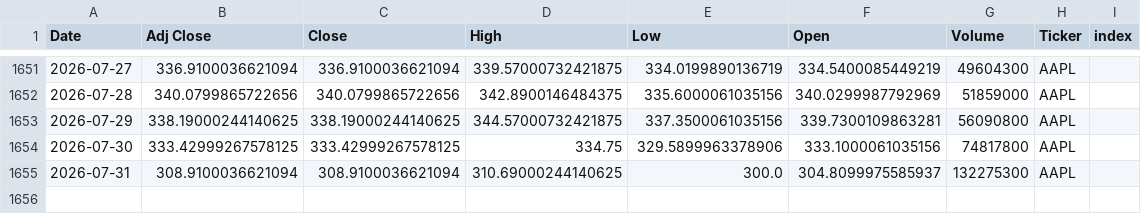
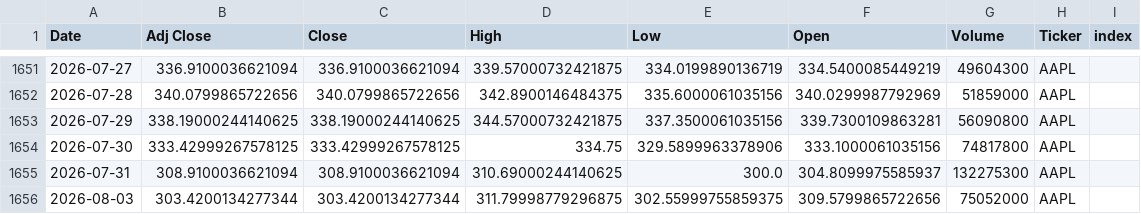
Before and after one commit to Youssef-3Joe/Stock-Market-Analysis, a CSV file: AAPL.csv, drawn as a sheet; only a part is shown, gaps mark what is left out.

```diff
--- a/AAPL.csv
+++ b/AAPL.csv
@@ -1655 +1655,2 @@ Date,Adj Close,Close,High,Low,Open,Volume,Ticker,index
 2026-07-31,308.9100036621094,308.9100036621094,310.69000244140625,300.0,304.8099975585937,132275300,AAPL,
+2026-08-03,303.4200134277344,303.4200134277344,311.79998779296875,302.55999755859375,309.5799865722656,75052000,AAPL,
```
Also changed, not shown: AMZN.csv, MSFT.csv, 5 other files.
